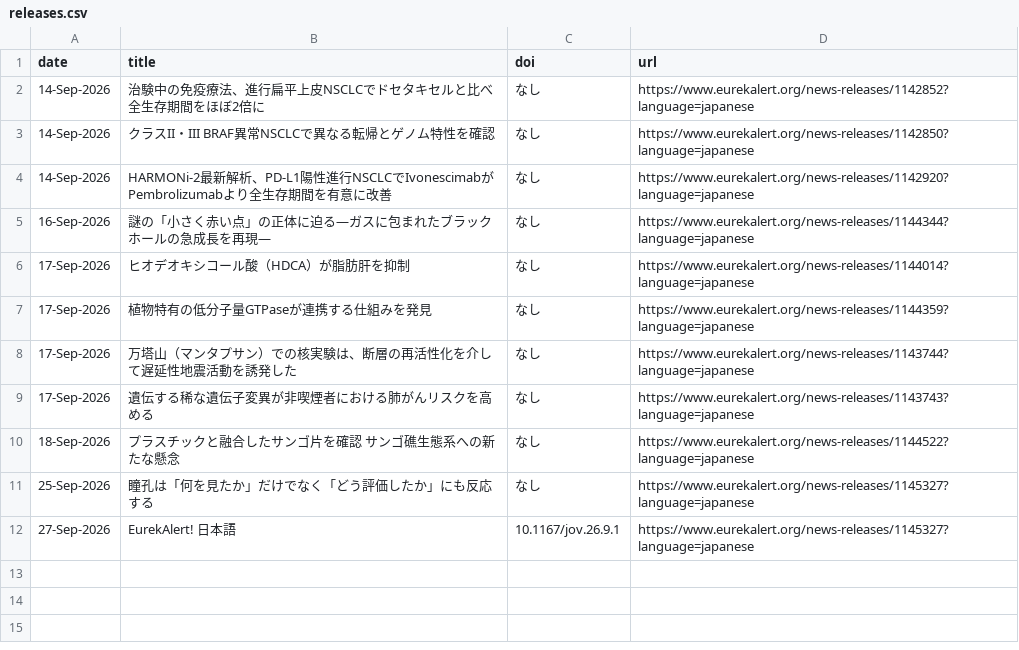
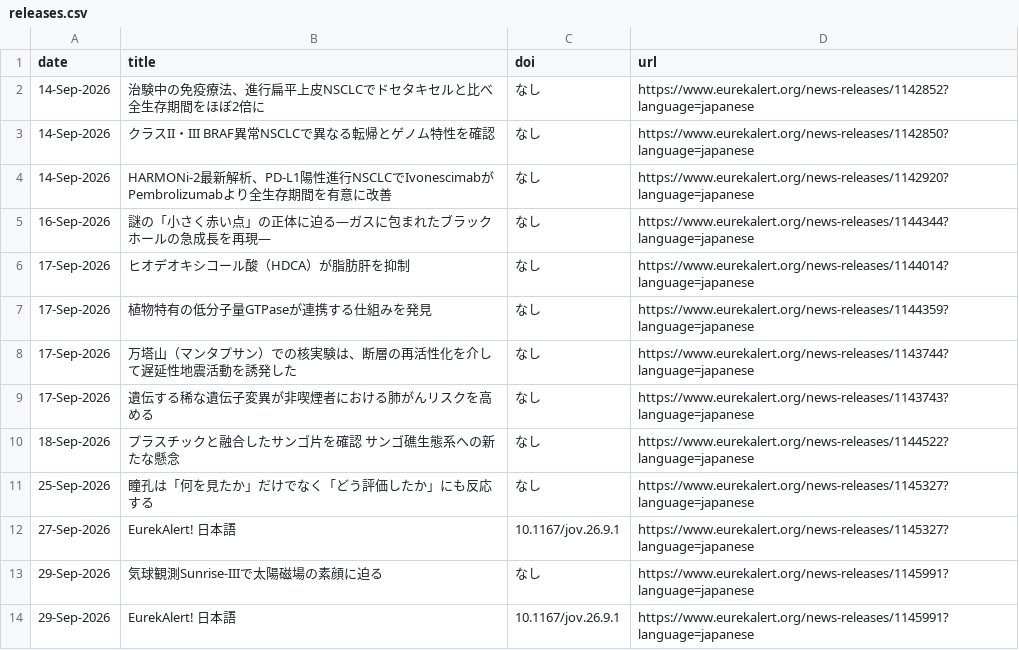
Before and after one commit to k2taro/eulekalert-clawl, a CSV file: releases.csv, drawn as a sheet; the diff names each change by its address in the sheet, - before the commit and + after, or states it on an @@ line.

```diff
--- a/releases.csv
+++ b/releases.csv
+row 13: 29-Sep-2026 | 気球観測Sunrise-IIIで太陽磁場の素顔に迫る | なし | https://www.eurekalert.org/news-releases/1145991?language=japanese
+row 14: 29-Sep-2026 | EurekAlert! 日本語 | 10.1167/jov.26.9.1 | https://www.eurekalert.org/news-releases/1145991?language=japanese
```
